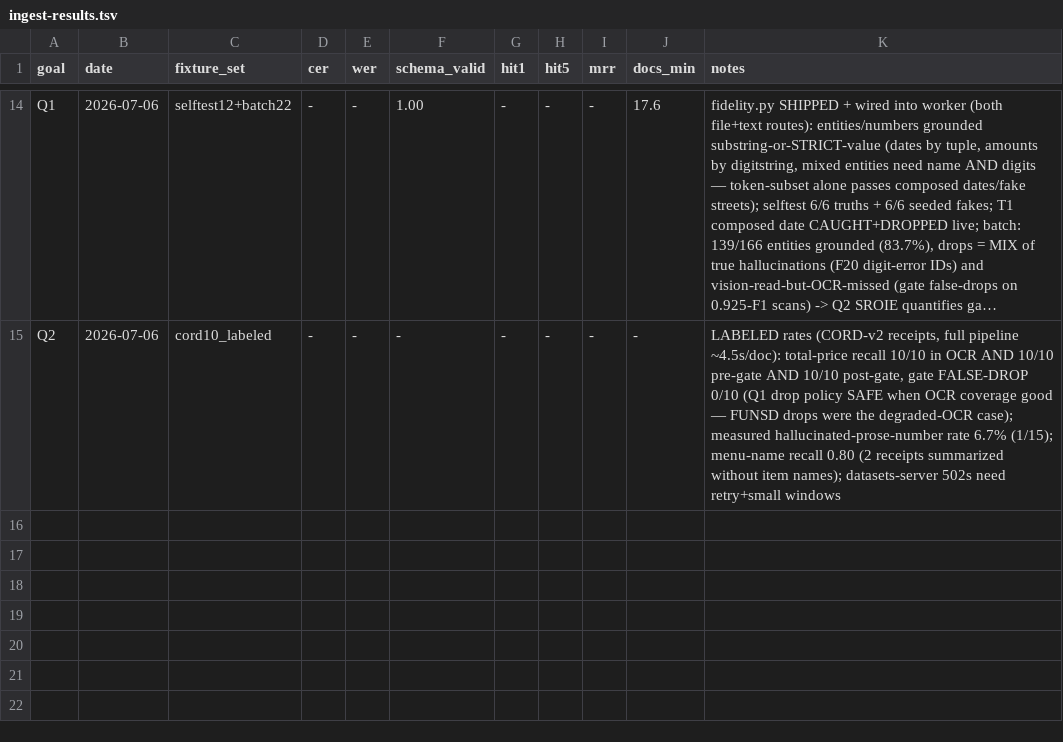
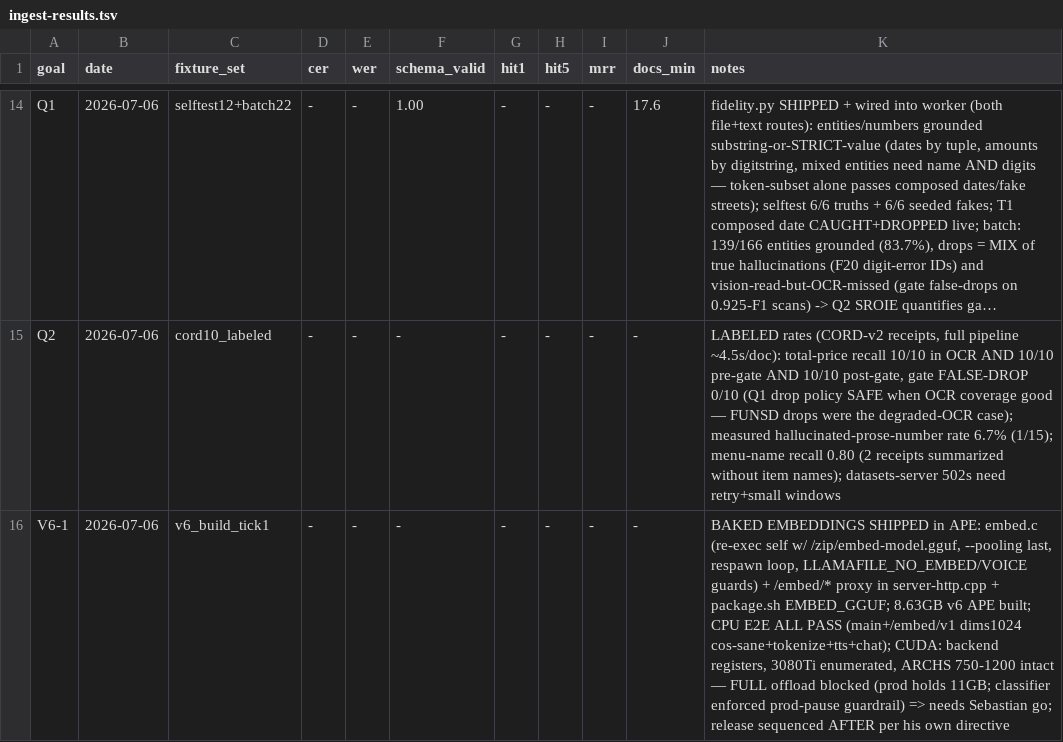
Before and after one commit to SEBK4C/Llamafile-gemma-4-12B-it-qat-q4_0-gguf-Inferance-And-embeddings, a TSV file: bench/ingest-results.tsv, drawn as a sheet; only a part is shown, gaps mark what is left out; long unchanged cells end in …; the diff names each change by its address in the sheet, - before the commit and + after, or states it on an @@ line.

```diff
--- a/bench/ingest-results.tsv
+++ b/bench/ingest-results.tsv
+row 16: V6-1 | 2026-07-06 | v6_build_tick1 | - | - | - | - | - | - | - | BAKED EMBEDDINGS SHIPPED in APE: embed.c (re-exec self w/ /zip/embed-model.gguf, --pooling last, respawn loop, LLAMAFILE_NO_EMBED/VOICE guards) + /embed/* proxy in server-http.cpp + package.sh EMBED_GGUF; 8.63GB v6 APE built; CPU E2E ALL PASS (main+/embed/v1 dims1024 cos-sane+tokenize+tts+chat); CUDA: backend registers, 3080Ti enumerated, ARCHS 750-1200 intact — FULL offload blocked (prod holds 11GB; classifier enforced prod-pause guardrail) => needs Sebastian go; release sequenced AFTER per his own directive
```
Also changed, not shown: 4 other files.
